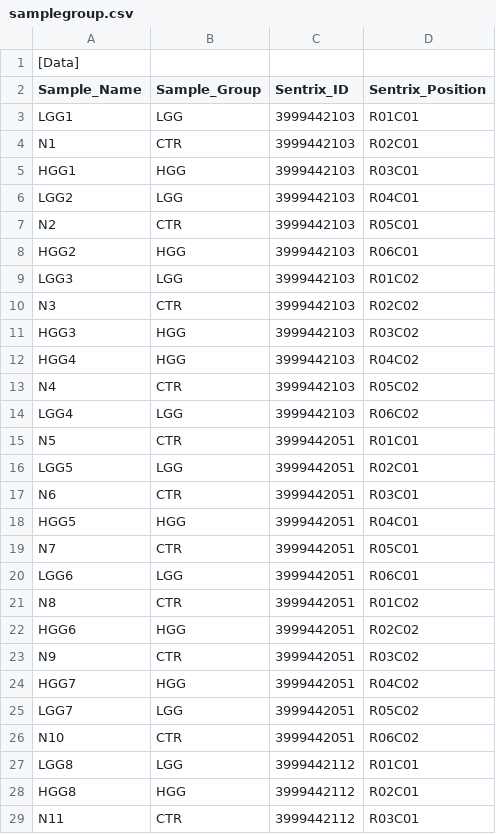
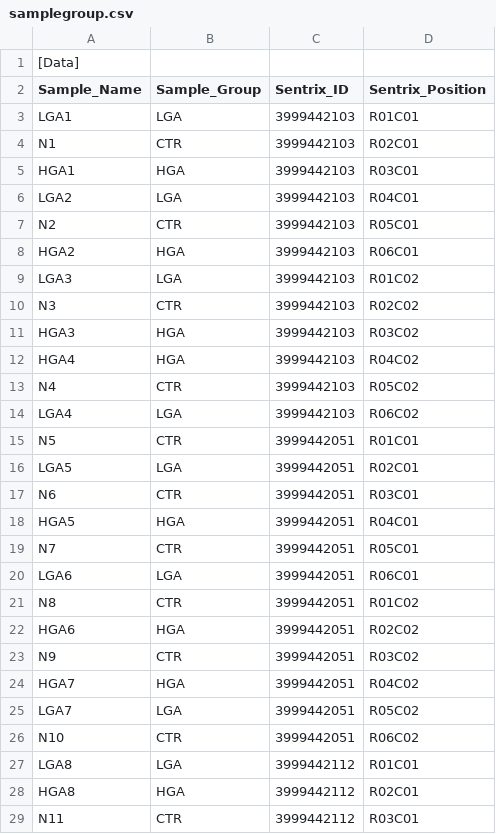
Before and after one commit to Shicheng-Guo/LGG, a CSV file: extdata/samplegroup.csv, drawn as a sheet; only a part is shown; the diff covers the shown part only.

```diff
--- a/extdata/samplegroup.csv
+++ b/extdata/samplegroup.csv
@@ -2,28 +2,28 @@
 Sample_Name,Sample_Group,Sentrix_ID,Sentrix_Position
-LGG1,LGG,3999442103,R01C01
+LGA1,LGA,3999442103,R01C01
 N1,CTR,3999442103,R02C01
-HGG1,HGG,3999442103,R03C01
-LGG2,LGG,3999442103,R04C01
+HGA1,HGA,3999442103,R03C01
+LGA2,LGA,3999442103,R04C01
 N2,CTR,3999442103,R05C01
-HGG2,HGG,3999442103,R06C01
-LGG3,LGG,3999442103,R01C02
+HGA2,HGA,3999442103,R06C01
+LGA3,LGA,3999442103,R01C02
 N3,CTR,3999442103,R02C02
-HGG3,HGG,3999442103,R03C02
-HGG4,HGG,3999442103,R04C02
+HGA3,HGA,3999442103,R03C02
+HGA4,HGA,3999442103,R04C02
 N4,CTR,3999442103,R05C02
-LGG4,LGG,3999442103,R06C02
+LGA4,LGA,3999442103,R06C02
 N5,CTR,3999442051,R01C01
-LGG5,LGG,3999442051,R02C01
+LGA5,LGA,3999442051,R02C01
 N6,CTR,3999442051,R03C01
-HGG5,HGG,3999442051,R04C01
+HGA5,HGA,3999442051,R04C01
 N7,CTR,3999442051,R05C01
-LGG6,LGG,3999442051,R06C01
+LGA6,LGA,3999442051,R06C01
 N8,CTR,3999442051,R01C02
-HGG6,HGG,3999442051,R02C02
+HGA6,HGA,3999442051,R02C02
 N9,CTR,3999442051,R03C02
-HGG7,HGG,3999442051,R04C02
-LGG7,LGG,3999442051,R05C02
+HGA7,HGA,3999442051,R04C02
+LGA7,LGA,3999442051,R05C02
 N10,CTR,3999442051,R06C02
-LGG8,LGG,3999442112,R01C01
-HGG8,HGG,3999442112,R02C01
+LGA8,LGA,3999442112,R01C01
+HGA8,HGA,3999442112,R02C01
 N11,CTR,3999442112,R03C01
```
Also changed, not shown: 48 edited cells elsewhere in this file, 7 other files.
